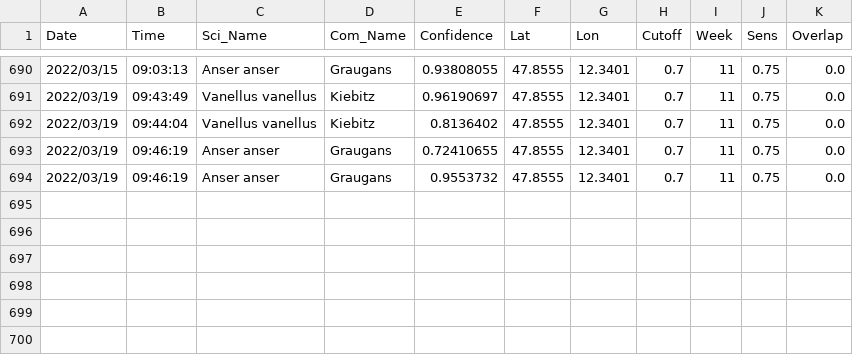
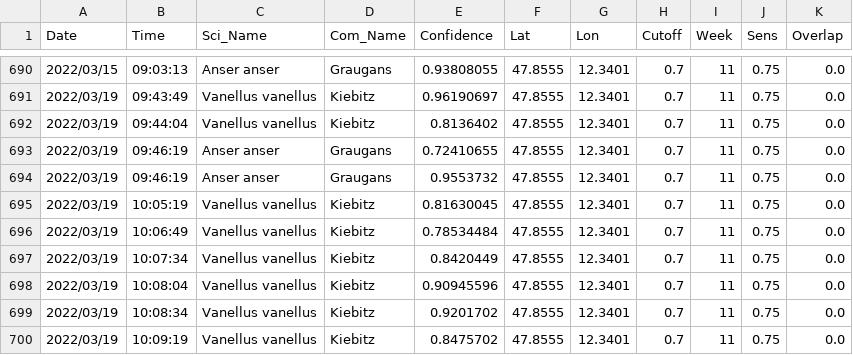
Before and after one commit to gitalm/BirdNetPiGitHub, a CSV file: BirdDB.csv, drawn as a sheet; only a part is shown, gaps mark what is left out.

Commit message:
BirdNET-PI Solar

```diff
--- a/BirdDB.csv
+++ b/BirdDB.csv
@@ -694 +694,7 @@ Date,Time,Sci_Name,Com_Name,Confidence,Lat,Lon,Cutoff,Week,Sens,Overlap
 2022/03/19,09:46:19,Anser anser,Graugans,0.9553732,47.8555,12.3401,0.7,11,0.75,0.0
+2022/03/19,10:05:19,Vanellus vanellus,Kiebitz,0.81630045,47.8555,12.3401,0.7,11,0.75,0.0
+2022/03/19,10:06:49,Vanellus vanellus,Kiebitz,0.78534484,47.8555,12.3401,0.7,11,0.75,0.0
+2022/03/19,10:07:34,Vanellus vanellus,Kiebitz,0.8420449,47.8555,12.3401,0.7,11,0.75,0.0
+2022/03/19,10:08:04,Vanellus vanellus,Kiebitz,0.90945596,47.8555,12.3401,0.7,11,0.75,0.0
+2022/03/19,10:08:34,Vanellus vanellus,Kiebitz,0.9201702,47.8555,12.3401,0.7,11,0.75,0.0
+2022/03/19,10:09:19,Vanellus vanellus,Kiebitz,0.8475702,47.8555,12.3401,0.7,11,0.75,0.0
```
Also changed, not shown: 6 other files.
